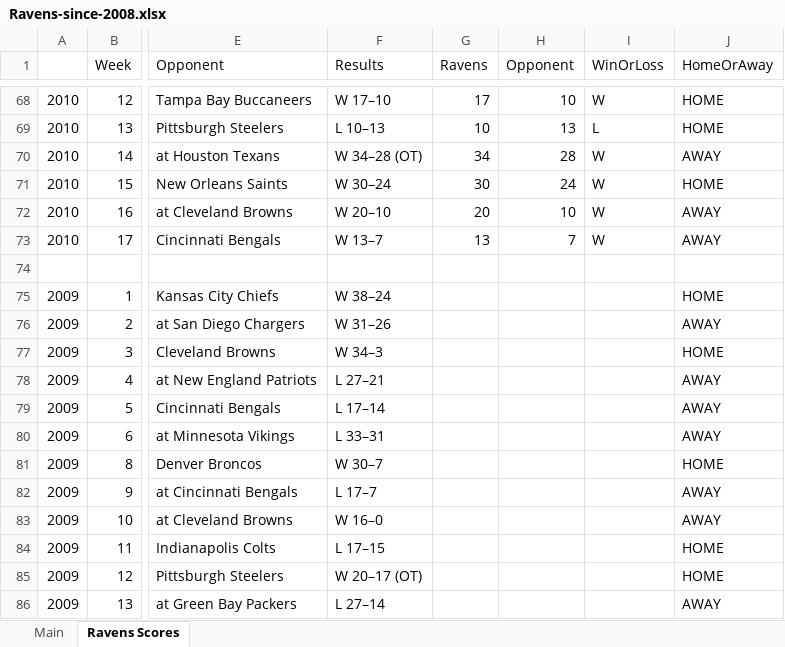
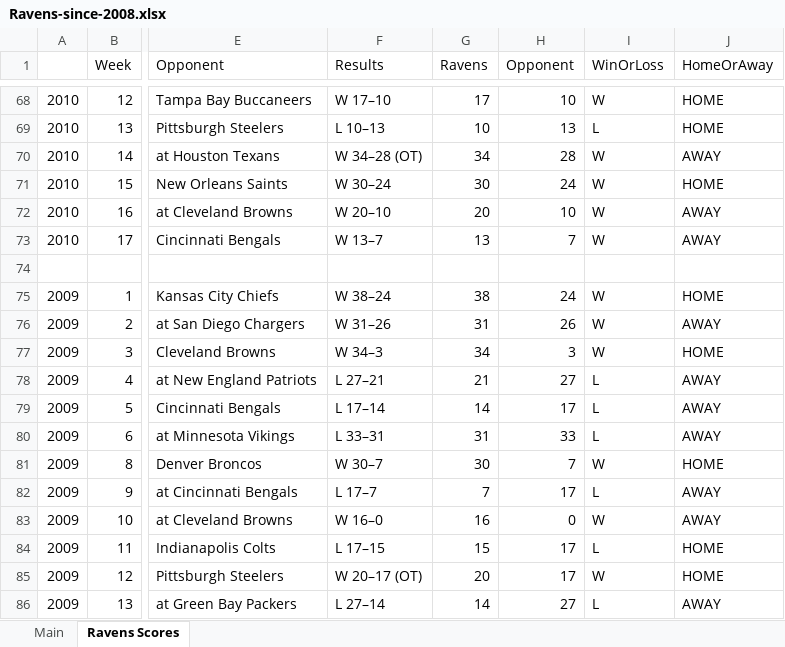
Before and after one commit to leifulstrup/developing-data-products-ravens, an Excel workbook: Ravens-since-2008.xlsx, sheet Ravens Scores, drawn as a sheet; only a part is shown, gaps mark what is left out; values as stored, in another font and other column widths than the file's, no borders; the diff covers the shown part only; the diff names each change by its address in the sheet, - before the commit and + after, or states it on an @@ line.

Commit message:
commit 4

```diff
--- a/Ravens-since-2008.xlsx (sheet Ravens Scores)
+++ b/Ravens-since-2008.xlsx (sheet Ravens Scores)
-G75 (Ravens): (empty)
+G75 (Ravens): 38
-H75 (Opponent): (empty)
+H75 (Opponent): 24
-I75:I77 (WinOrLoss): (empty)
+I75:I77 (WinOrLoss): W
-G76 (Ravens): (empty)
+G76 (Ravens): 31
-H76 (Opponent): (empty)
+H76 (Opponent): 26
-G77 (Ravens): (empty)
+G77 (Ravens): 34
-H77 (Opponent): (empty)
+H77 (Opponent): 3
-G78 (Ravens): (empty)
+G78 (Ravens): 21
-H78 (Opponent): (empty)
+H78 (Opponent): 27
-I78:I80 (WinOrLoss): (empty)
+I78:I80 (WinOrLoss): L
-G79 (Ravens): (empty)
+G79 (Ravens): 14
-H79 (Opponent): (empty)
+H79 (Opponent): 17
-G80 (Ravens): (empty)
+G80 (Ravens): 31
-H80 (Opponent): (empty)
+H80 (Opponent): 33
-G81 (Ravens): (empty)
+G81 (Ravens): 30
-H81 (Opponent): (empty)
+H81 (Opponent): 7
-I81 (WinOrLoss): (empty)
+I81 (WinOrLoss): W
-G82 (Ravens): (empty)
+G82 (Ravens): 7
-H82 (Opponent): (empty)
+H82 (Opponent): 17
-I82 (WinOrLoss): (empty)
+I82 (WinOrLoss): L
-G83 (Ravens): (empty)
+G83 (Ravens): 16
-H83 (Opponent): (empty)
+H83 (Opponent): 0
-I83 (WinOrLoss): (empty)
+I83 (WinOrLoss): W
-G84 (Ravens): (empty)
+G84 (Ravens): 15
-H84:H85 (Opponent): (empty)
+H84:H85 (Opponent): 17
-I84 (WinOrLoss): (empty)
+I84 (WinOrLoss): L
-G85 (Ravens): (empty)
+G85 (Ravens): 20
-I85 (WinOrLoss): (empty)
+I85 (WinOrLoss): W
-G86 (Ravens): (empty)
+G86 (Ravens): 14
-H86 (Opponent): (empty)
+H86 (Opponent): 27
-I86 (WinOrLoss): (empty)
+I86 (WinOrLoss): L
```
Also changed, not shown: 60 edited cells elsewhere in this sheet.
